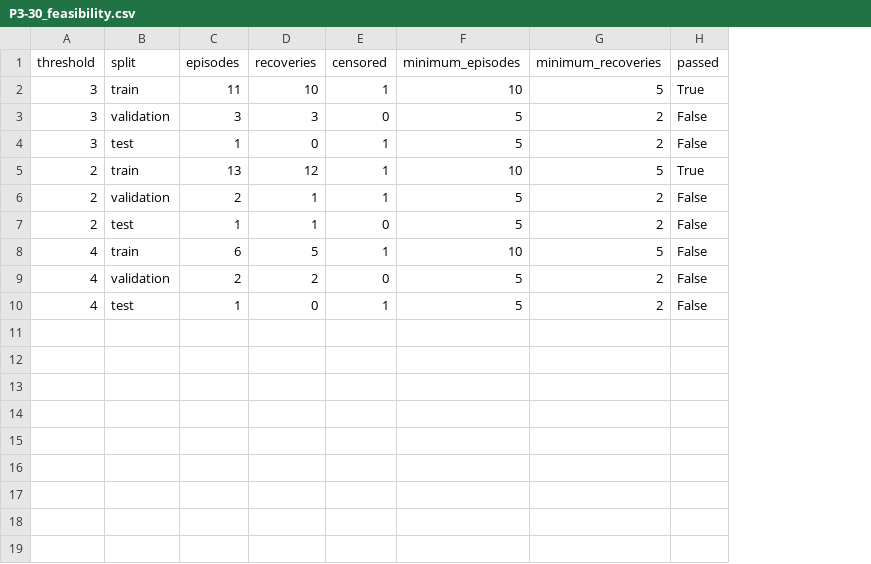
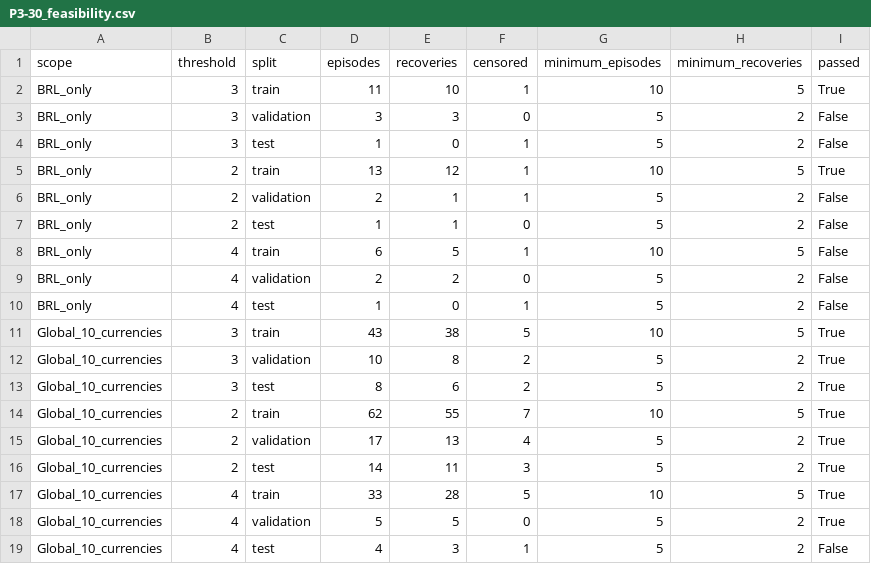
Before and after one commit to out-of-sample/7-datathon-fgv-eesp, a CSV file: results/tables/P3-30_feasibility.csv, drawn as a sheet; the diff names each change by its address in the sheet, - before the commit and + after, or states it on an @@ line.

```diff
--- a/results/tables/P3-30_feasibility.csv
+++ b/results/tables/P3-30_feasibility.csv
+column A (scope), rows 2-10: all BRL_only
+row 11: Global_10_currencies | 3 | train | 43 | 38 | 5 | 10 | 5 | True
+row 12: Global_10_currencies | 3 | validation | 10 | 8 | 2 | 5 | 2 | True
+row 13: Global_10_currencies | 3 | test | 8 | 6 | 2 | 5 | 2 | True
+row 14: Global_10_currencies | 2 | train | 62 | 55 | 7 | 10 | 5 | True
+row 15: Global_10_currencies | 2 | validation | 17 | 13 | 4 | 5 | 2 | True
+row 16: Global_10_currencies | 2 | test | 14 | 11 | 3 | 5 | 2 | True
+row 17: Global_10_currencies | 4 | train | 33 | 28 | 5 | 10 | 5 | True
+row 18: Global_10_currencies | 4 | validation | 5 | 5 | 0 | 5 | 2 | True
+row 19: Global_10_currencies | 4 | test | 4 | 3 | 1 | 5 | 2 | False
```
Also changed, not shown: results/tables/P3-30_census.csv, results/tables/P3-30_descriptive_km.csv, 20 other files.
